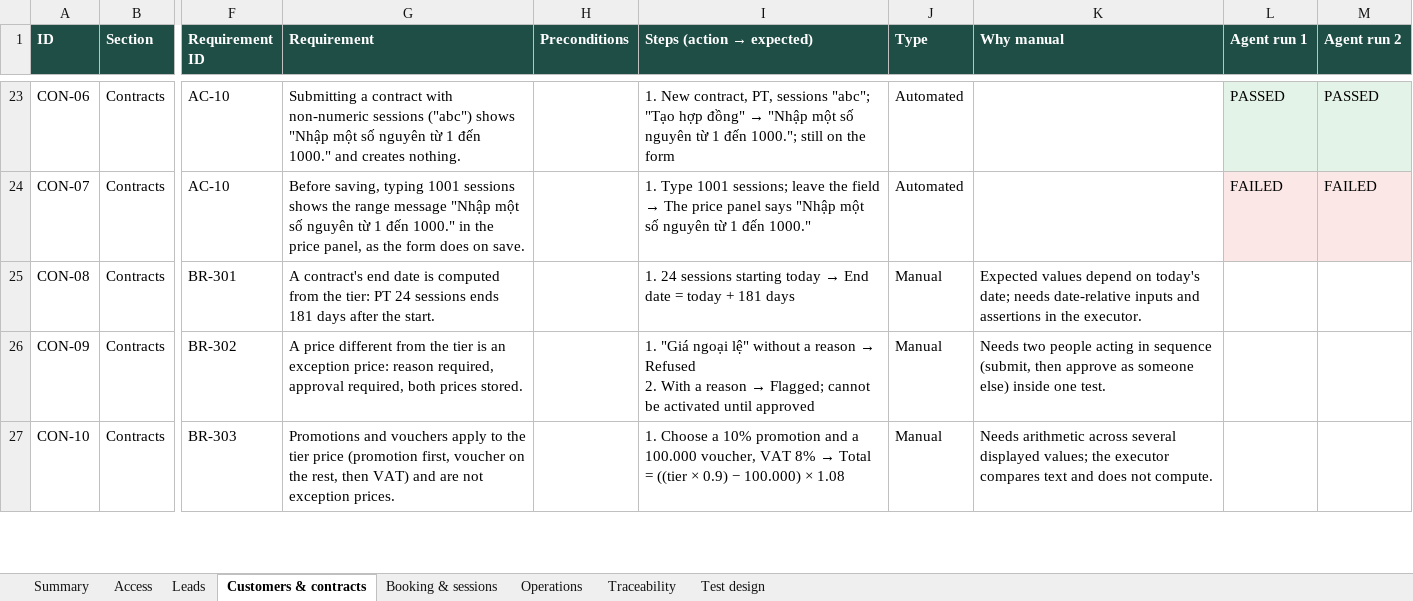
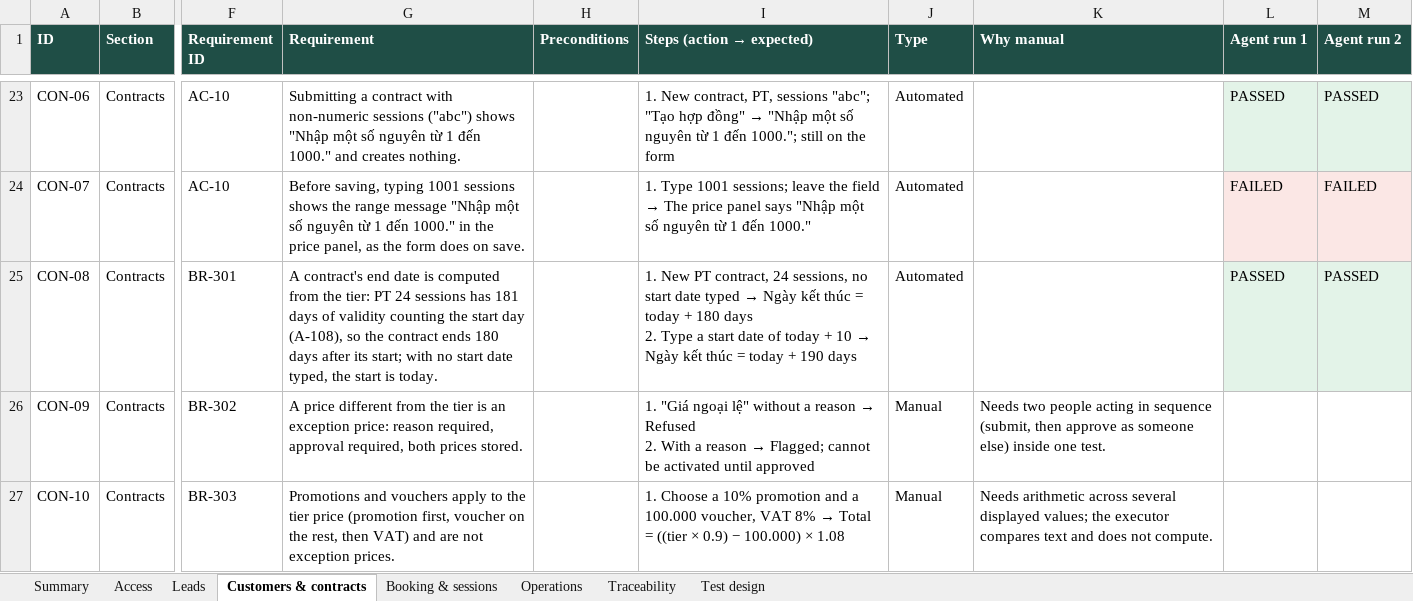
Before and after one commit to huynhviettuan/manual-qa-agent, an Excel workbook: showcase/fitness-crm/results/gym-crm-test-suite.xlsx, sheet Customers & contracts, drawn as a sheet; only a part is shown, gaps mark what is left out; values as stored, in another font and other column widths than the file's, no borders; charts and pictures not drawn; ↵ is a line break in a cell; the diff names each change by its address in the sheet, - before the commit and + after, or states it on an @@ line.

```diff
--- a/showcase/fitness-crm/results/gym-crm-test-suite.xlsx (sheet Customers & contracts)
+++ b/showcase/fitness-crm/results/gym-crm-test-suite.xlsx (sheet Customers & contracts)
-G25 (Requirement): …24 sessions ends 181 days after the start.
+G25 (Requirement): …24 sessions has 181 days of validity counting the start day (A-108), so the contract ends 180 days after its start; with no start date typed, the start is today.
@@ I25 (Steps (action → expected)): 1. 24 sessions starting today → End date = today + 181 days → 1. New PT contract, 24 sessions, no start date typed → Ngày kết thúc = today + 180 days ↵ 2. Type a start date of today + 10 → Ngày kết thúc = today + 190 days @@
-J25 (Type): Manual
+J25 (Type): Automated
-K25 (Why manual): Expected values depend on today's date; needs date-relative inputs and assertions in the executor.
+K25 (Why manual): (empty)
-L25 (Agent run 1): (empty)
+L25 (Agent run 1): PASSED
-L25:M25 fill: none
+L25:M25 fill: #E3F3E8
-M25 (Agent run 2): (empty)
+M25 (Agent run 2): PASSED
```
Also changed, not shown: sheet Summary, sheet Traceability, sheet Operations, 8 other files.
